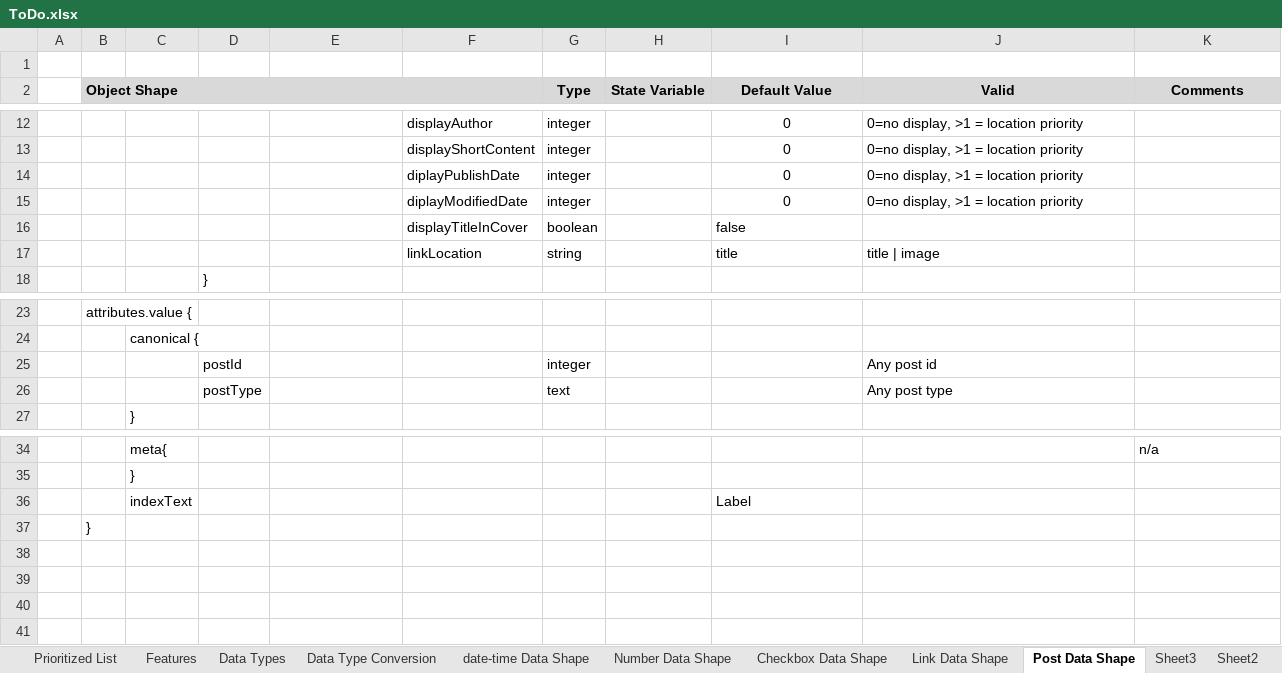
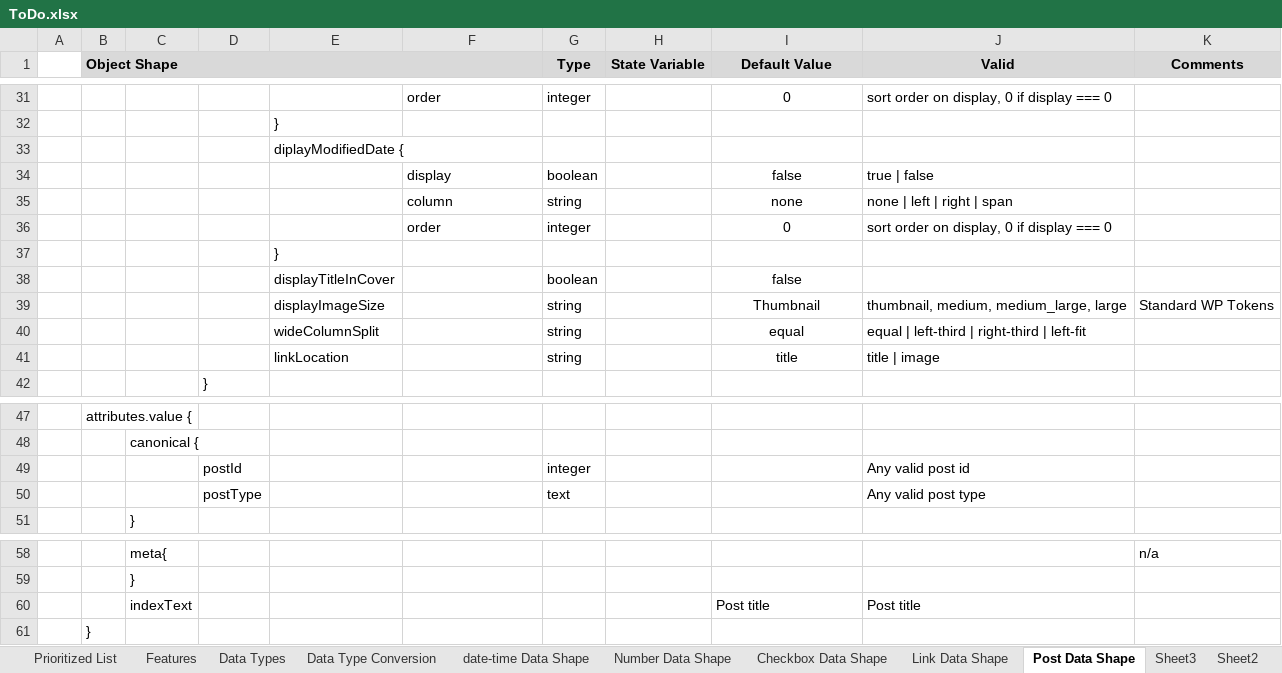
Before and after one commit to gschaub/dynamic-tables, an Excel workbook: Development Docs/ToDo.xlsx, sheet Post Data Shape, drawn as a sheet; only a part is shown, gaps mark what is left out; values as stored, in another font and other column widths than the file's, no borders; removed rows and columns are numbered as before the commit, all else as after; the diff covers the shown part only; the diff names each change by its address in the sheet, - before the commit and + after, or states it on an @@ line.

```diff
--- a/Development Docs/ToDo.xlsx (sheet Post Data Shape)
+++ b/Development Docs/ToDo.xlsx (sheet Post Data Shape)
-row 1: (empty)
-F31: displayAuthor
+F31: order
-J31 (Valid): 0=no display, >1 = location priority
+J31 (Valid): sort order on display, 0 if display === 0
+row 32:  |  |  |  | }
+row 33:  |  |  |  | diplayModifiedDate {
+row 34:  |  |  |  |  | display | boolean |  | false | true | false
+row 35:  |  |  |  |  | column | string |  | none | none | left | right | span
-F36: displayShortContent
+F36: order
-J36 (Valid): 0=no display, >1 = location priority
+J36 (Valid): sort order on display, 0 if display === 0
-row 14:  |  |  |  |  | diplayPublishDate | integer |  | 0 | 0=no display, >1 = location priority
-row 15:  |  |  |  |  | diplayModifiedDate | integer |  | 0 | 0=no display, >1 = location priority
-row 16:  |  |  |  |  | displayTitleInCover | boolean |  | false
+row 37:  |  |  |  | }
+row 38:  |  |  |  | displayTitleInCover |  | boolean |  | false
+row 39:  |  |  |  | displayImageSize |  | string |  | Thumbnail | thumbnail, medium, medium_large, large | Standard WP Tokens
+row 40:  |  |  |  | wideColumnSplit |  | string |  | equal | equal | left-third | right-third | left-fit
-E41: (empty)
+E41: linkLocation
-F41: linkLocation
+F41: (empty)
-I41 alignment: left
+I41 alignment: center
-J49 (Valid): Any post id
+J49 (Valid): Any valid post id
-J50 (Valid): Any post type
+J50 (Valid): Any valid post type
-row 36:  |  | indexText |  |  |  |  |  | Label
+row 60:  |  | indexText |  |  |  |  |  | Post title | Post title
```
Also changed, not shown: 21 added rows, 1 removed row, 7 edited cells and cell formats elsewhere in this sheet, sheet Prioritized List, sheet Data Types, hidden cells, 24 other files.
